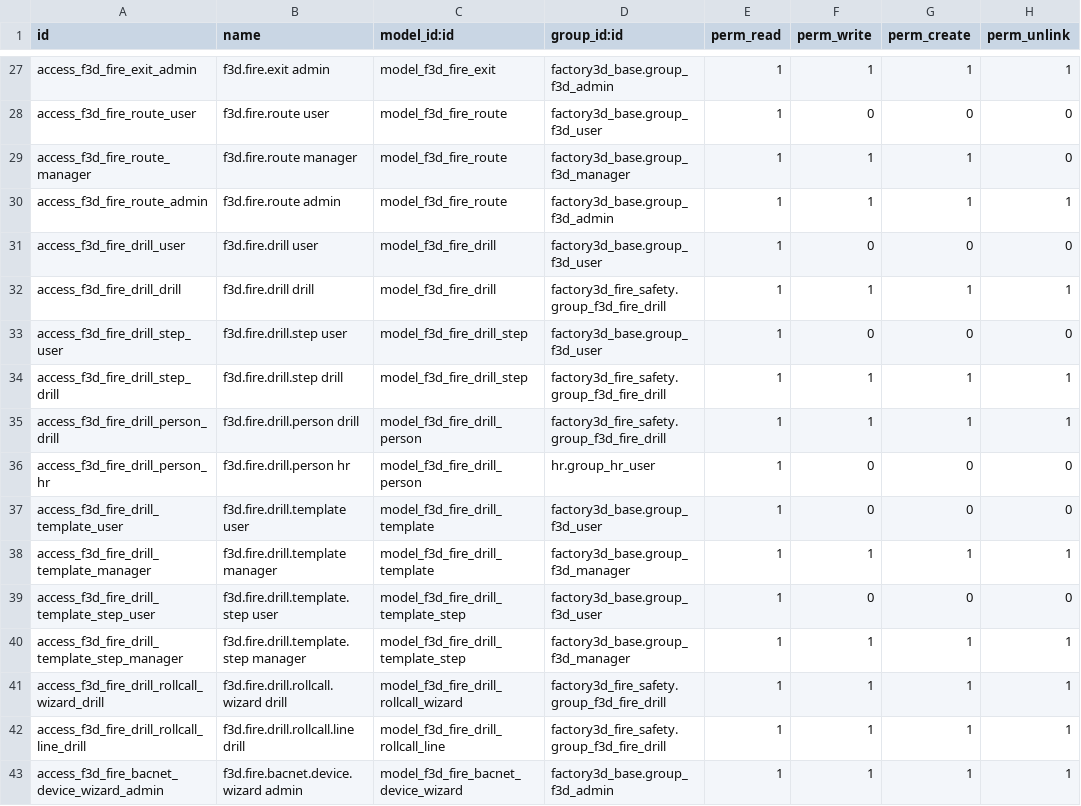
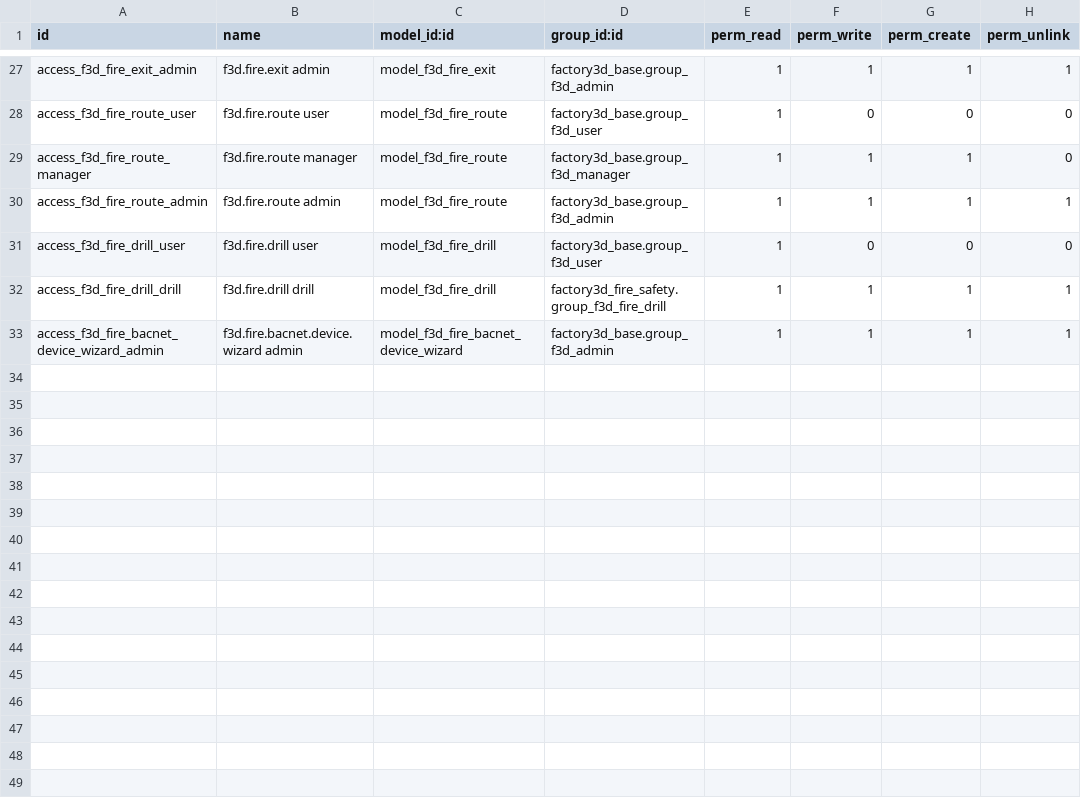
Before and after one commit to tnizhnikovskyi-todo/todo_timur, a CSV file: factory3d/odoo_addons/factory3d_fire_safety/security/ir.model.access.csv, drawn as a sheet; only a part is shown, gaps mark what is left out.

```diff
--- a/factory3d/odoo_addons/factory3d_fire_safety/security/ir.model.access.csv
+++ b/factory3d/odoo_addons/factory3d_fire_safety/security/ir.model.access.csv
@@ -32,12 +32,2 @@ access_f3d_fire_drill_user,f3d.fire.drill user,model_f3d_fire_drill,factory3d_ba
 access_f3d_fire_drill_drill,f3d.fire.drill drill,model_f3d_fire_drill,factory3d_fire_safety.group_f3d_fire_drill,1,1,1,1
-access_f3d_fire_drill_step_user,f3d.fire.drill.step user,model_f3d_fire_drill_step,factory3d_base.group_f3d_user,1,0,0,0
-access_f3d_fire_drill_step_drill,f3d.fire.drill.step drill,model_f3d_fire_drill_step,factory3d_fire_safety.group_f3d_fire_drill,1,1,1,1
-access_f3d_fire_drill_person_drill,f3d.fire.drill.person drill,model_f3d_fire_drill_person,factory3d_fire_safety.group_f3d_fire_drill,1,1,1,1
-access_f3d_fire_drill_person_hr,f3d.fire.drill.person hr,model_f3d_fire_drill_person,hr.group_hr_user,1,0,0,0
-access_f3d_fire_drill_template_user,f3d.fire.drill.template user,model_f3d_fire_drill_template,factory3d_base.group_f3d_user,1,0,0,0
-access_f3d_fire_drill_template_manager,f3d.fire.drill.template manager,model_f3d_fire_drill_template,factory3d_base.group_f3d_manager,1,1,1,1
-access_f3d_fire_drill_template_step_user,f3d.fire.drill.template.step user,model_f3d_fire_drill_template_step,factory3d_base.group_f3d_user,1,0,0,0
-access_f3d_fire_drill_template_step_manager,f3d.fire.drill.template.step manager,model_f3d_fire_drill_template_step,factory3d_base.group_f3d_manager,1,1,1,1
-access_f3d_fire_drill_rollcall_wizard_drill,f3d.fire.drill.rollcall.wizard drill,model_f3d_fire_drill_rollcall_wizard,factory3d_fire_safety.group_f3d_fire_drill,1,1,1,1
-access_f3d_fire_drill_rollcall_line_drill,f3d.fire.drill.rollcall.line drill,model_f3d_fire_drill_rollcall_line,factory3d_fire_safety.group_f3d_fire_drill,1,1,1,1
 access_f3d_fire_bacnet_device_wizard_admin,f3d.fire.bacnet.device.wizard admin,model_f3d_fire_bacnet_device_wizard,factory3d_base.group_f3d_admin,1,1,1,1
```
Also changed, not shown: 29 other files.
